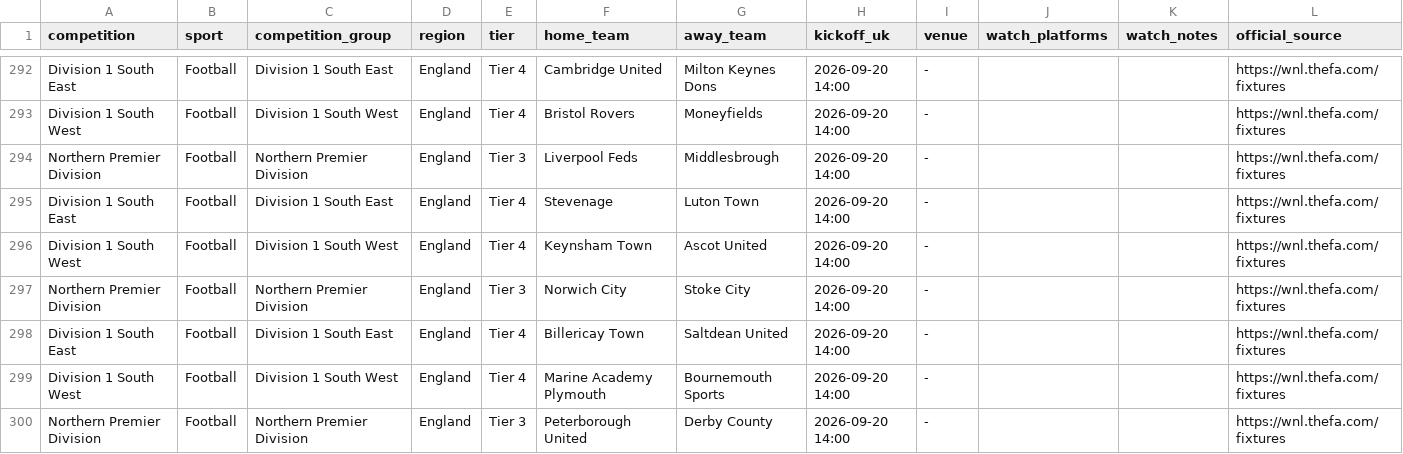
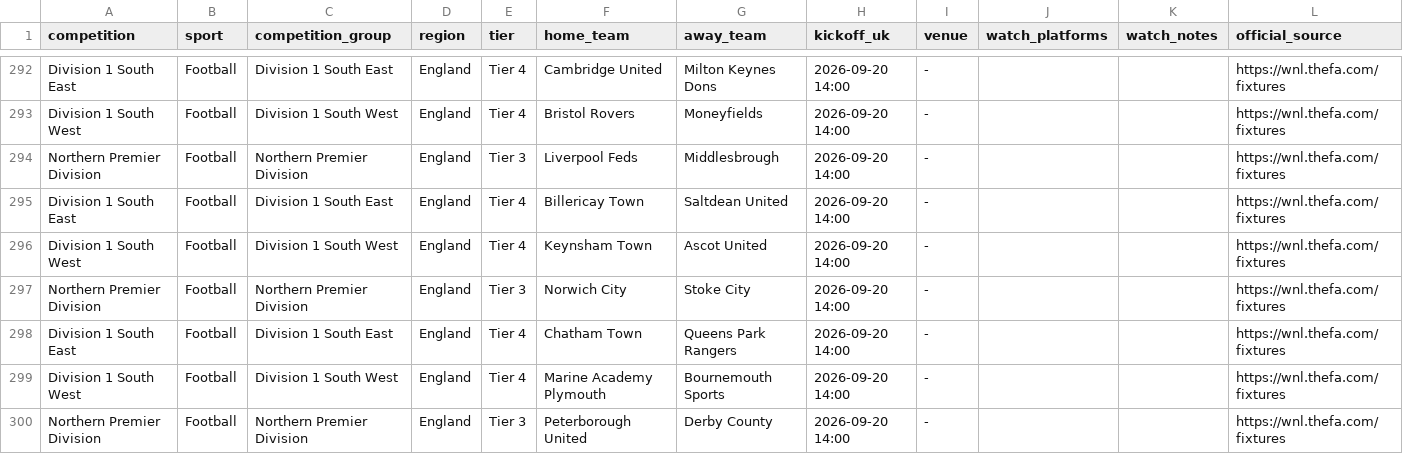
Before and after one commit to claremcewen/football-fixture-app-clean, a CSV file: data/fixtures_all.csv, drawn as a sheet; only a part is shown, gaps mark what is left out; the diff covers the shown part only.

```diff
--- a/data/fixtures_all.csv
+++ b/data/fixtures_all.csv
@@ -294,6 +294,6 @@ Division 1 South West,Football,Division 1 South West,England,Tier 4,Bristol Rove
 Northern Premier Division,Football,Northern Premier Division,England,Tier 3,Liverpool Feds,Middlesbrough,2026-09-20 14:00,-,,,https://wnl.thefa.com/fixtures
-Division 1 South East,Football,Division 1 South East,England,Tier 4,Stevenage,Luton Town,2026-09-20 14:00,-,,,https://wnl.thefa.com/fixtures
+Division 1 South East,Football,Division 1 South East,England,Tier 4,Billericay Town,Saltdean United,2026-09-20 14:00,-,,,https://wnl.thefa.com/fixtures
 Division 1 South West,Football,Division 1 South West,England,Tier 4,Keynsham Town,Ascot United,2026-09-20 14:00,-,,,https://wnl.thefa.com/fixtures
 Northern Premier Division,Football,Northern Premier Division,England,Tier 3,Norwich City,Stoke City,2026-09-20 14:00,-,,,https://wnl.thefa.com/fixtures
-Division 1 South East,Football,Division 1 South East,England,Tier 4,Billericay Town,Saltdean United,2026-09-20 14:00,-,,,https://wnl.thefa.com/fixtures
+Division 1 South East,Football,Division 1 South East,England,Tier 4,Chatham Town,Queens Park Rangers,2026-09-20 14:00,-,,,https://wnl.thefa.com/fixtures
 Division 1 South West,Football,Division 1 South West,England,Tier 4,Marine Academy Plymouth,Bournemouth Sports,2026-09-20 14:00,-,,,https://wnl.thefa.com/fixtures
```
Also changed, not shown: 2 added rows, 1 removed row, 25 moved rows and 1 edited cell elsewhere in this file.
